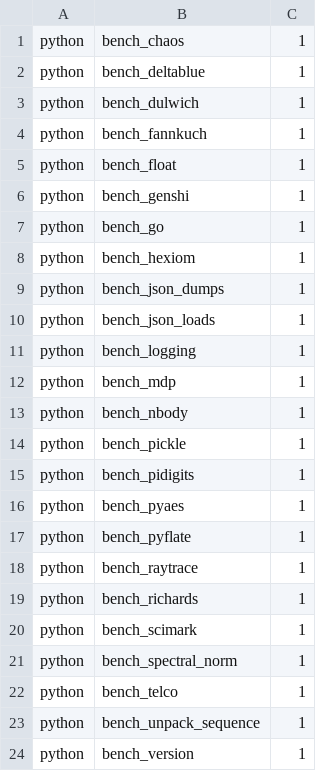
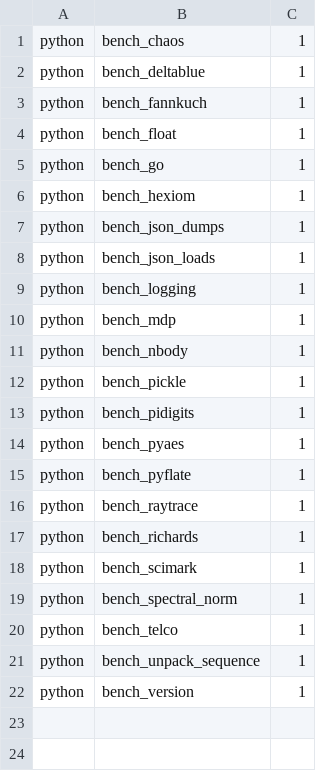
Before and after one commit to faasm/experiment-microbench, a CSV file: pyperf.csv, drawn as a sheet.

Commit message:
Removed a couple of broken benchmarks

```diff
--- a/pyperf.csv
+++ b/pyperf.csv
@@ -2,6 +2,4 @@ python,bench_chaos,1,
 python,bench_deltablue,1,
-python,bench_dulwich,1,
 python,bench_fannkuch,1,
 python,bench_float,1,
-python,bench_genshi,1,
 python,bench_go,1,
```
